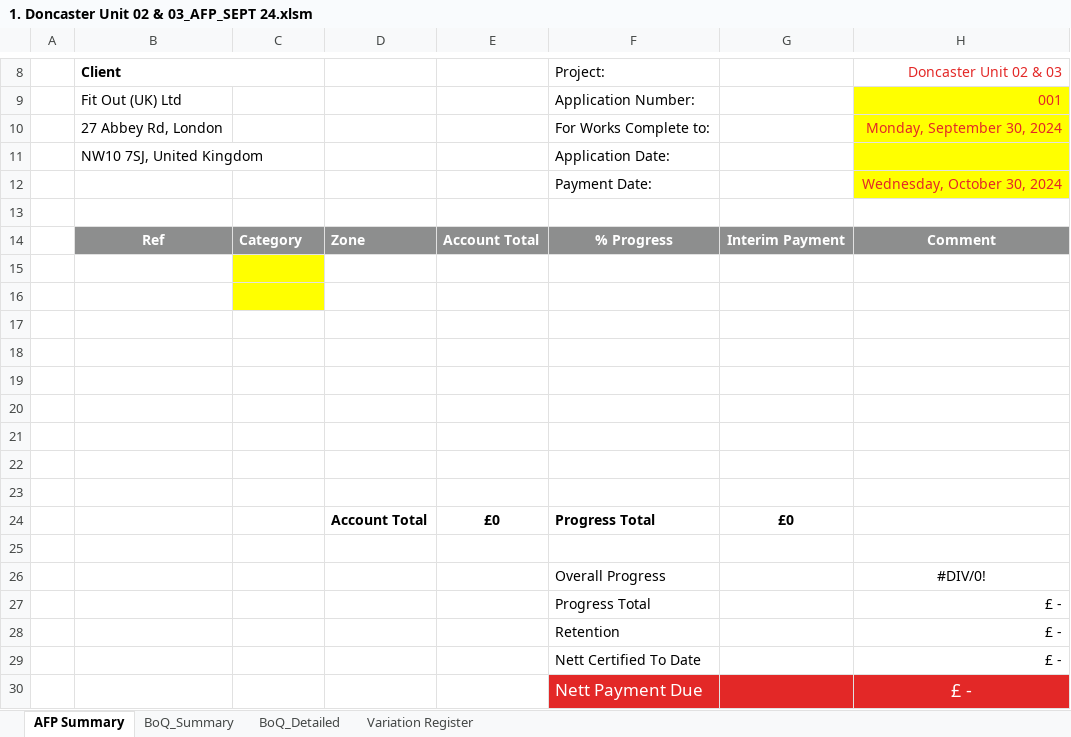
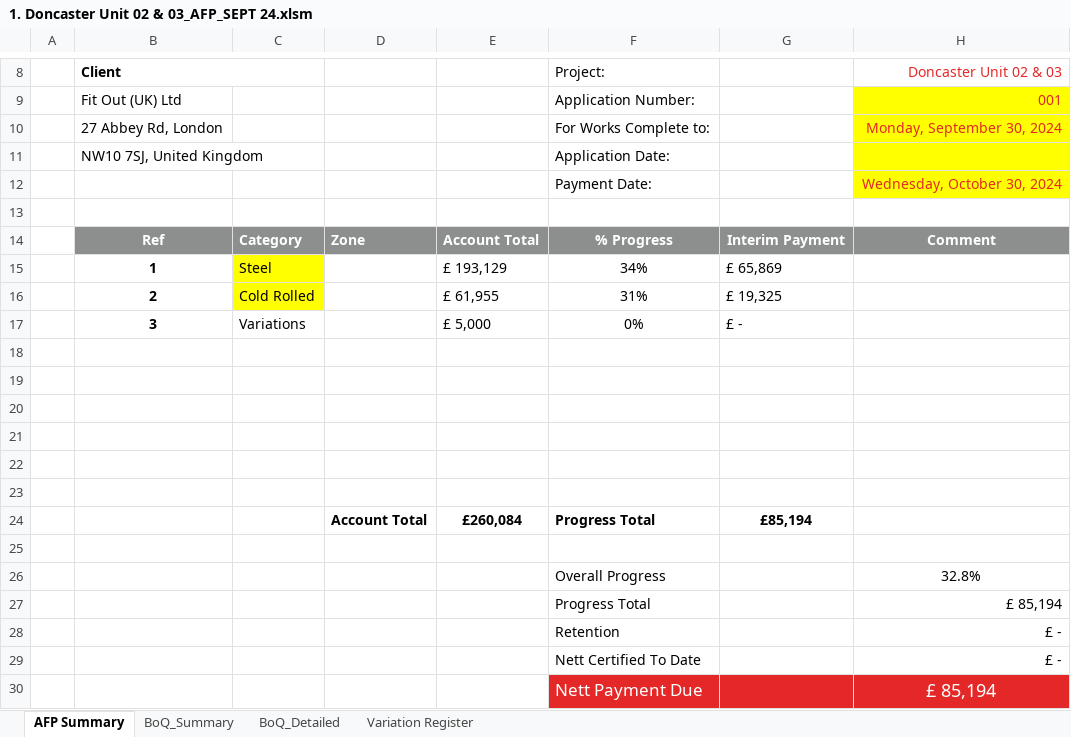
Before and after one commit to exoticaitsolutions/SteelAutomation, an Excel workbook: backend/xlsm_file_template/1. Doncaster Unit 02 & 03_AFP_SEPT 24.xlsm, sheet AFP Summary, drawn as a sheet; only a part is shown, gaps mark what is left out; values as stored, in another font and other column widths than the file's, no borders; charts and pictures not drawn; removed rows and columns are numbered as before the commit, all else as after; the diff names each change by its address in the sheet, - before the commit and + after, or states it on an @@ line.

```diff
--- a/backend/xlsm_file_template/1. Doncaster Unit 02 & 03_AFP_SEPT 24.xlsm (sheet AFP Summary)
+++ b/backend/xlsm_file_template/1. Doncaster Unit 02 & 03_AFP_SEPT 24.xlsm (sheet AFP Summary)
+row 15:  | 1 | Steel |  | £ 193,129 | 34% | £ 65,869
+row 16:  | 2 | Cold Rolled |  | £ 61,955 | 31% | £ 19,325
+row 17:  | 3 | Variations |  | £ 5,000 | 0% | £ -
-C18:C19 fill: #FFFF00
+C18:C19 fill: none
+row 24:  |  |  | Account Total | £260,084 | Progress Total | £85,194
-row 26: (empty)
+row 26:  |  |  |  |  | Overall Progress |  | 32.8%
-row 23: (empty)
-row 24:  |  |  | Account Total | £0 | Progress Total | £0
-row 25: (empty)
-row 26:  |  |  |  |  | Overall Progress |  | #DIV/0!
-H27 (Doncaster Unit 02 & 03): £ -
+H27 (Doncaster Unit 02 & 03): £ 85,194
-H30 (Doncaster Unit 02 & 03): £ -
+H30 (Doncaster Unit 02 & 03): £ 85,194
```
Also changed, not shown: sheet BoQ_Detailed, sheet BoQ_Summary, formulas that keep their value, charts or pictures, backend/xlsm_file_template/2. Doncaster Unit 02 & 03_AFP_SEPT 24.xlsm, backend/xlsm_file_template/4. Doncaster Unit 02 & 03_AFP_SEPT 24.xlsm, 11 other files.
